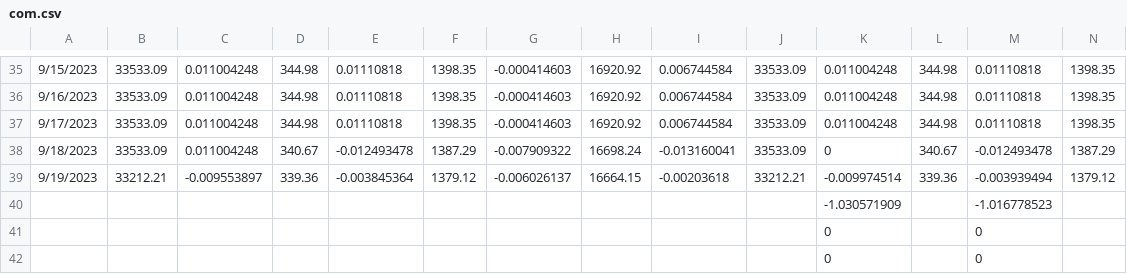
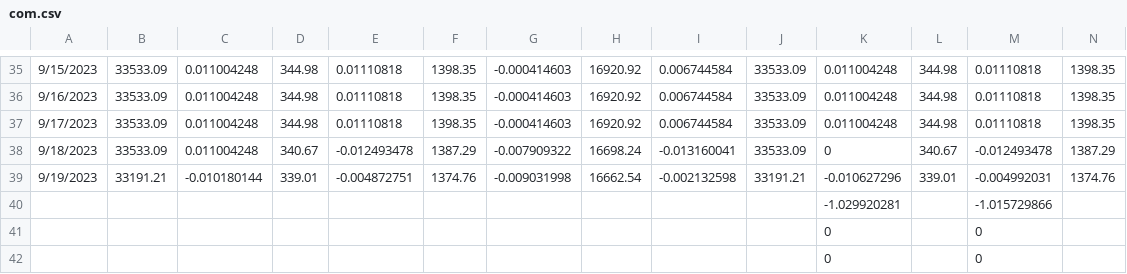
Before and after one commit to jjmerits/Dashboard, a CSV file: com.csv, drawn as a sheet; only a part is shown, gaps mark what is left out; removed rows and columns are numbered as before the commit, all else as after; rows hold the shown columns only; the diff names each change by its address in the sheet, - before the commit and + after, or states it on an @@ line.

```diff
--- a/com.csv
+++ b/com.csv
-row 39: 9/19/2023 | 33212.21 | -0.009553897 | 339.36 | -0.003845364 | 1379.12 | -0.006026137 | 16664.15 | -0.00203618 | 33212.21 | -0.009974514 | 339.36 | -0.003939494 | 1379.12
-row 40:  |  |  |  |  |  |  |  |  |  | -1.030571909 |  | -1.016778523
+row 39: 9/19/2023 | 33191.21 | -0.010180144 | 339.01 | -0.004872751 | 1374.76 | -0.009031998 | 16662.54 | -0.002132598 | 33191.21 | -0.010627296 | 339.01 | -0.004992031 | 1374.76
+row 40:  |  |  |  |  |  |  |  |  |  | -1.029920281 |  | -1.015729866
```
Also changed, not shown: dash.csv.
